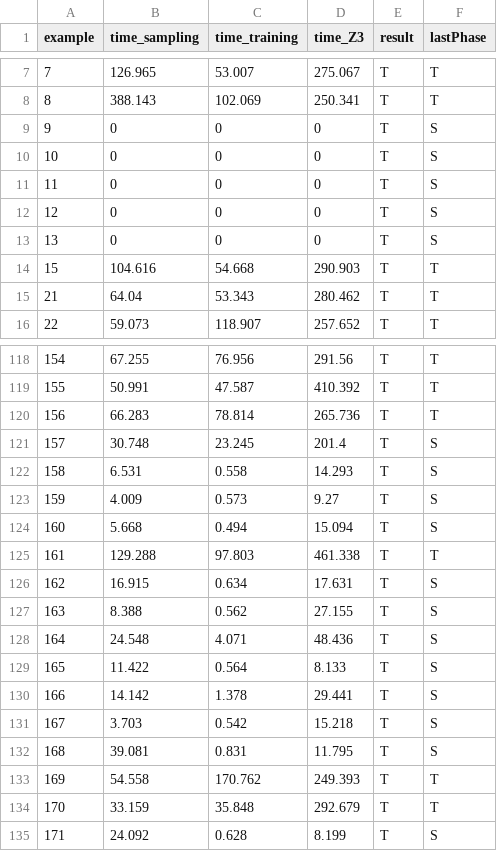
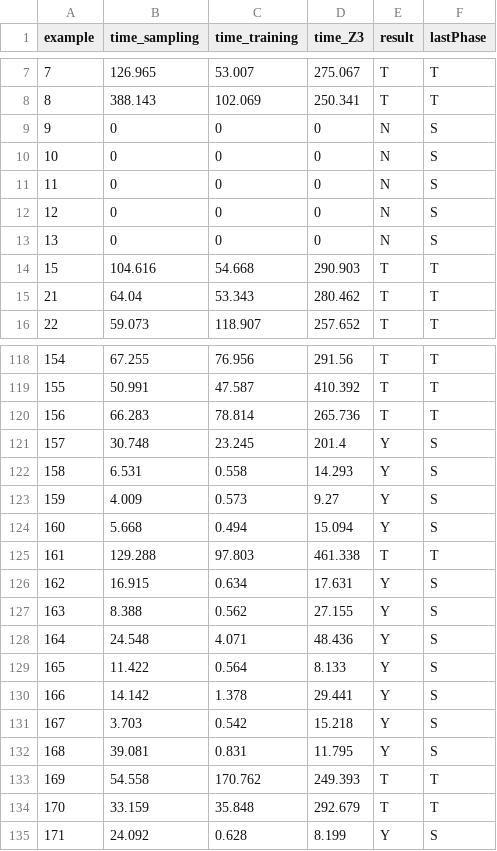
Before and after one commit to SpencerL-Y/SVMRanker, a CSV file: multiExperiment/1-Nestedphase-LinearTemplate/Log_File_2020-06-14-15-38-23/1-Nested-Time.csv, drawn as a sheet; only a part is shown, gaps mark what is left out; the diff covers the shown part only.

```diff
--- a/multiExperiment/1-Nestedphase-LinearTemplate/Log_File_2020-06-14-15-38-23/1-Nested-Time.csv
+++ b/multiExperiment/1-Nestedphase-LinearTemplate/Log_File_2020-06-14-15-38-23/1-Nested-Time.csv
@@ -8,7 +8,7 @@ example,time_sampling,time_training,time_Z3,result,lastPhase
 8,388.143,102.069,250.341,T,T
-9,0,0,0,T,S
-10,0,0,0,T,S
-11,0,0,0,T,S
-12,0,0,0,T,S
-13,0,0,0,T,S
+9,0,0,0,N,S
+10,0,0,0,N,S
+11,0,0,0,N,S
+12,0,0,0,N,S
+13,0,0,0,N,S
 15,104.616,54.668,290.903,T,T
@@ -120,16 +120,16 @@ example,time_sampling,time_training,time_Z3,result,lastPhase
 156,66.283,78.814,265.736,T,T
-157,30.748,23.245,201.4,T,S
-158,6.531,0.558,14.293,T,S
-159,4.009,0.573,9.27,T,S
-160,5.668,0.494,15.094,T,S
+157,30.748,23.245,201.4,Y,S
+158,6.531,0.558,14.293,Y,S
+159,4.009,0.573,9.27,Y,S
+160,5.668,0.494,15.094,Y,S
 161,129.288,97.803,461.338,T,T
-162,16.915,0.634,17.631,T,S
-163,8.388,0.562,27.155,T,S
-164,24.548,4.071,48.436,T,S
-165,11.422,0.564,8.133,T,S
-166,14.142,1.378,29.441,T,S
-167,3.703,0.542,15.218,T,S
-168,39.081,0.831,11.795,T,S
+162,16.915,0.634,17.631,Y,S
+163,8.388,0.562,27.155,Y,S
+164,24.548,4.071,48.436,Y,S
+165,11.422,0.564,8.133,Y,S
+166,14.142,1.378,29.441,Y,S
+167,3.703,0.542,15.218,Y,S
+168,39.081,0.831,11.795,Y,S
 169,54.558,170.762,249.393,T,T
 170,33.159,35.848,292.679,T,T
-171,24.092,0.628,8.199,T,S
+171,24.092,0.628,8.199,Y,S
```
Also changed, not shown: 48 edited cells elsewhere in this file, multiExperiment/2-Multiphase-LinearTemplate/Log_File_2020-06-08-22-01-56/2-Multiphase-Time.csv, multiExperiment/5-Multiphase-LinearTemplate/Log_File_2020-06-09-02-16-48/5-Multiphase-Time.csv, 20 other files.
